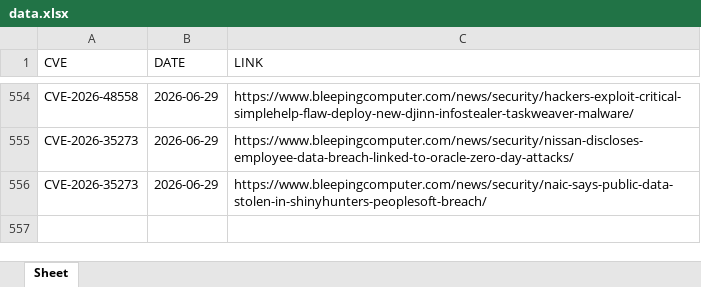
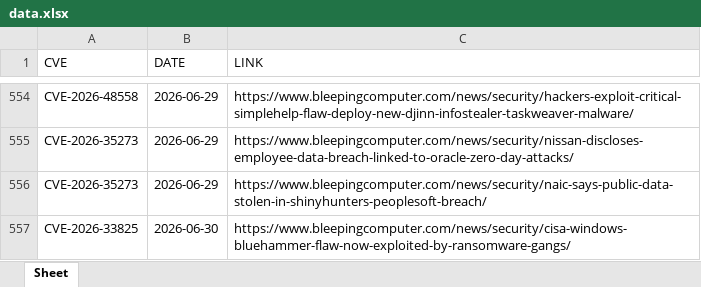
Before and after one commit to thanujbtech-lgtm/bleeping_cve, an Excel workbook: data.xlsx, sheet Sheet, drawn as a sheet; only a part is shown, gaps mark what is left out; values as stored, in another font and other column widths than the file's, no borders; the diff names each change by its address in the sheet, - before the commit and + after, or states it on an @@ line.

```diff
--- a/data.xlsx (sheet Sheet)
+++ b/data.xlsx (sheet Sheet)
+row 557: CVE-2026-33825 | 2026-06-30 | https://www.bleepingcomputer.com/news/security/cisa-windows-bluehammer-flaw-now-exploited-by-ransomware-gangs/
```
